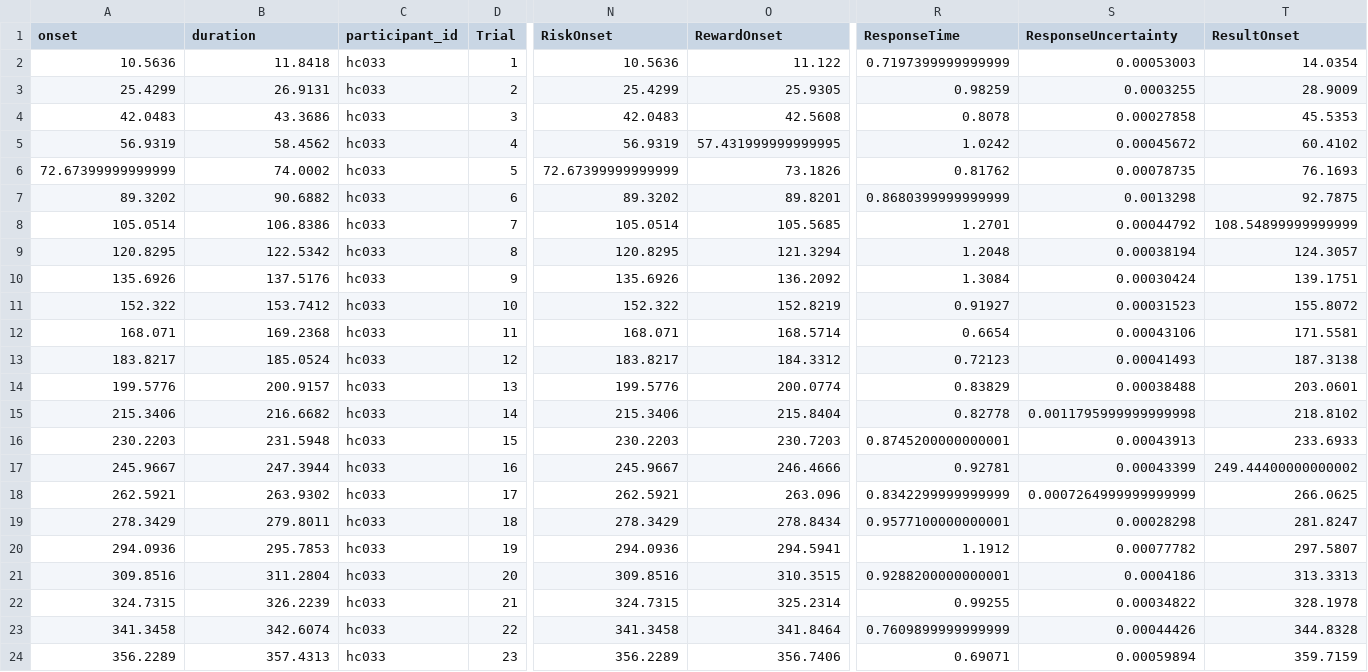
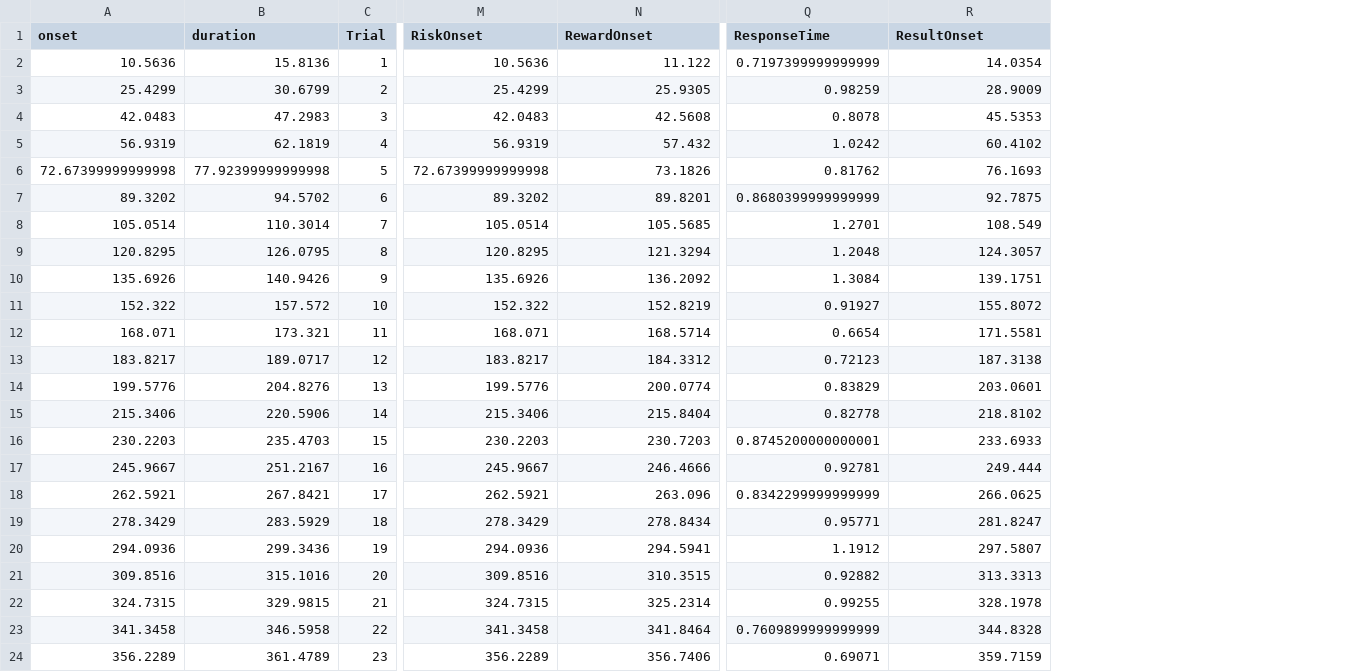
Before and after one commit to OpenNeuroDatasets-JSONLD/ds001814, a TSV file: sub-hc033/func/sub-hc033_task-ARC_events.tsv, drawn as a sheet; only a part is shown, gaps mark what is left out; removed rows and columns are numbered as before the commit, all else as after; the diff covers the shown part only; the diff names each change by its address in the sheet, - before the commit and + after, or states it on an @@ line.

Commit message:
[DATALAD] added content

```diff
--- a/sub-hc033/func/sub-hc033_task-ARC_events.tsv
+++ b/sub-hc033/func/sub-hc033_task-ARC_events.tsv
-column C (participant_id), rows 2-24: all hc033
-column S (ResponseUncertainty), rows 2-24: 0.00053003 | 0.0003255 | 0.00027858 | 0.00045672 | 0.00078735 | 0.0013298 | 0.00044792 | 0.00038194 | 0.00030424 | 0.00031523 | 0.00043106 | 0.00041493 | 0.00038488 | 0.0011795999999999998 | 0.00043913 | 0.00043399 | 0.0007264999999999999 | 0.00028298 | 0.00077782 | 0.0004186 | 0.00034822 | 0.00044426 | 0.00059894
-B2 (duration): 11.8418
+B2 (duration): 15.8136
-B3 (duration): 26.9131
+B3 (duration): 30.6799
-B4 (duration): 43.3686
+B4 (duration): 47.2983
-B5 (duration): 58.4562
+B5 (duration): 62.1819
-N5 (RewardOnset): 57.431999999999995
+N5 (RewardOnset): 57.432
-A6 (onset): 72.67399999999999
+A6 (onset): 72.67399999999998
-B6 (duration): 74.0002
+B6 (duration): 77.92399999999998
-M6 (RiskOnset): 72.67399999999999
+M6 (RiskOnset): 72.67399999999998
-B7 (duration): 90.6882
+B7 (duration): 94.5702
-B8 (duration): 106.8386
+B8 (duration): 110.3014
-R8 (ResultOnset): 108.54899999999999
+R8 (ResultOnset): 108.549
-B9 (duration): 122.5342
+B9 (duration): 126.0795
-B10 (duration): 137.5176
+B10 (duration): 140.9426
-B11 (duration): 153.7412
+B11 (duration): 157.572
-B12 (duration): 169.2368
+B12 (duration): 173.321
-B13 (duration): 185.0524
+B13 (duration): 189.0717
-B14 (duration): 200.9157
+B14 (duration): 204.8276
-B15 (duration): 216.6682
+B15 (duration): 220.5906
-B16 (duration): 231.5948
+B16 (duration): 235.4703
-B17 (duration): 247.3944
+B17 (duration): 251.2167
-R17 (ResultOnset): 249.44400000000002
+R17 (ResultOnset): 249.444
-B18 (duration): 263.9302
+B18 (duration): 267.8421
-B19 (duration): 279.8011
+B19 (duration): 283.5929
-Q19 (ResponseTime): 0.9577100000000001
+Q19 (ResponseTime): 0.95771
-B20 (duration): 295.7853
+B20 (duration): 299.3436
-B21 (duration): 311.2804
+B21 (duration): 315.1016
-Q21 (ResponseTime): 0.9288200000000001
+Q21 (ResponseTime): 0.92882
-B22 (duration): 326.2239
+B22 (duration): 329.9815
-B23 (duration): 342.6074
+B23 (duration): 346.5958
-B24 (duration): 357.4313
+B24 (duration): 361.4789
```
Also changed, not shown: 111 edited cells elsewhere in this file.
